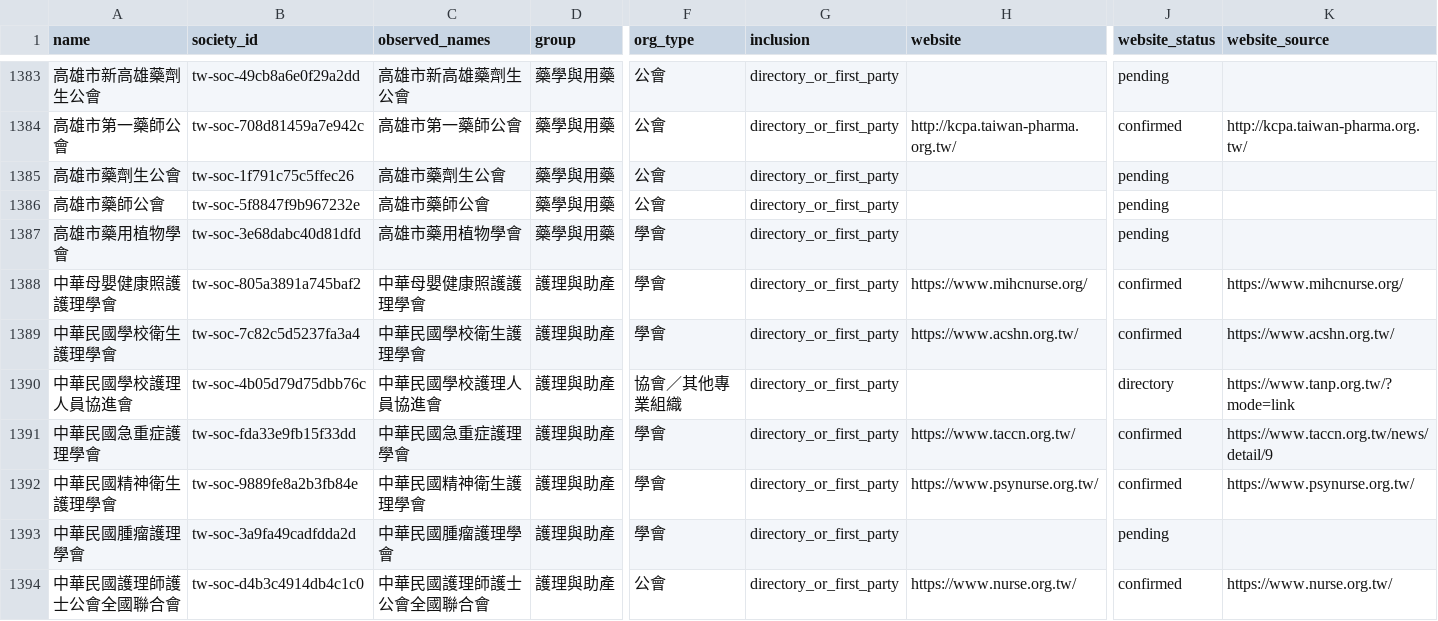
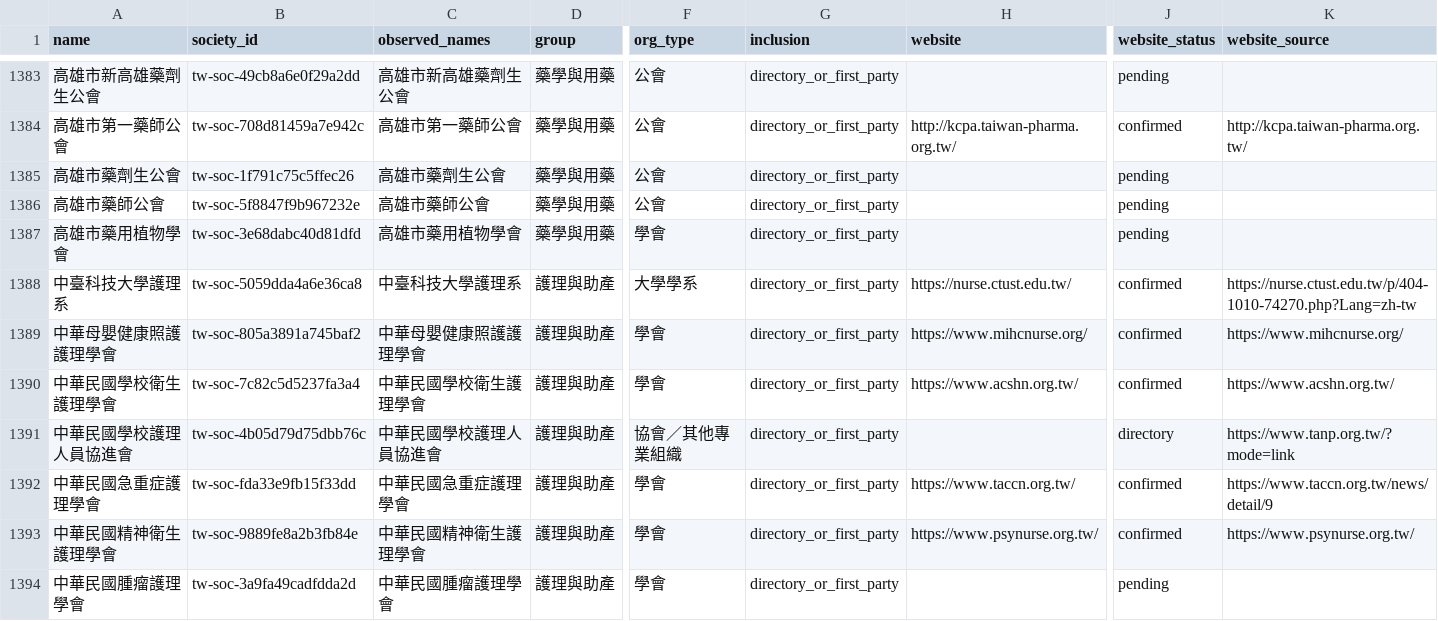
Before and after one commit to u9401066/medical-benchmark-collection, a TSV file: datasets/tw-societies/societies.tsv, drawn as a sheet; only a part is shown, gaps mark what is left out; the shorter side is filled out with more unchanged rows; rows hold the shown columns only; the diff names each change by its address in the sheet, - before the commit and + after, or states it on an @@ line.

```diff
--- a/datasets/tw-societies/societies.tsv
+++ b/datasets/tw-societies/societies.tsv
+row 1388: 中臺科技大學護理系 | tw-soc-5059dda4a6e36ca8 | 中臺科技大學護理系 | 護理與助產 | 大學學系 | directory_or_first_party | https://nurse.ctust.edu.tw/ | confirmed | https://nurse.ctust.edu.tw/p/404-1010-74270.php?Lang=zh-tw
```
Also changed, not shown: datasets/tw-societies/coverage.tsv, datasets/tw-societies/exam-sources.tsv, 32 other files.
